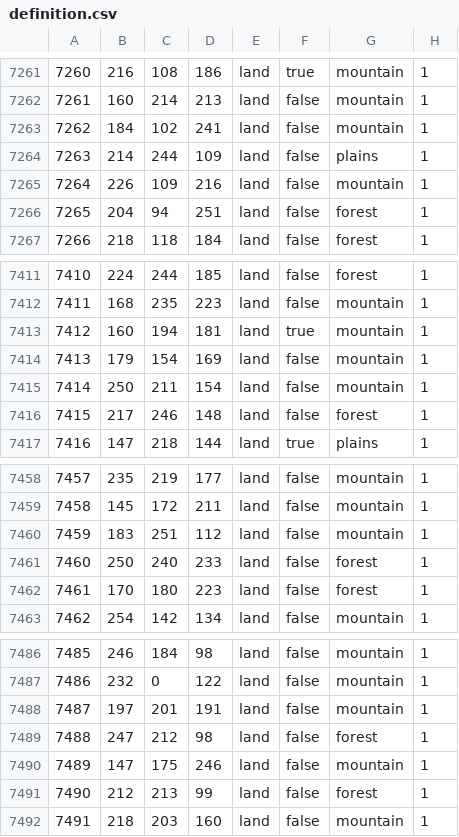
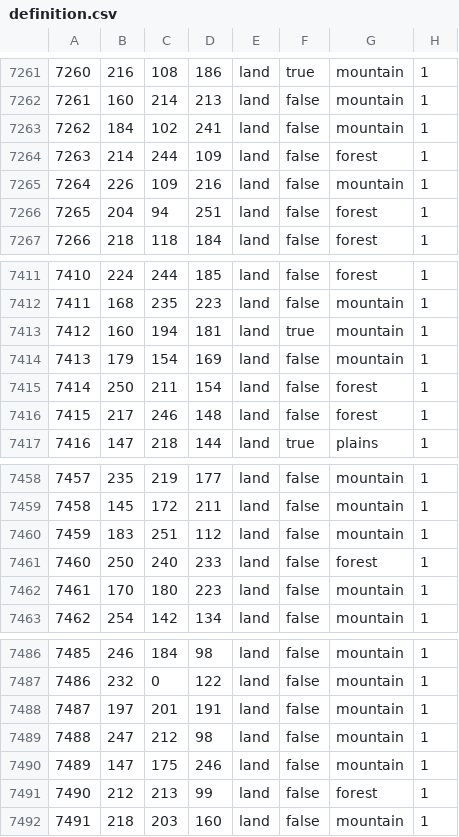
Before and after one commit to TTT-Editors/TTT_test_uploading, a CSV file: map/definition.csv, drawn as a sheet; only a part is shown, gaps mark what is left out; the diff covers the shown part only.

```diff
--- a/map/definition.csv
+++ b/map/definition.csv
@@ -7263,3 +7263,3 @@
 7262;184;102;241;land;false;mountain;1
-7263;214;244;109;land;false;plains;1
+7263;214;244;109;land;false;forest;1
 7264;226;109;216;land;false;mountain;1
@@ -7414,3 +7414,3 @@
 7413;179;154;169;land;false;mountain;1
-7414;250;211;154;land;false;mountain;1
+7414;250;211;154;land;false;forest;1
 7415;217;246;148;land;false;forest;1
@@ -7461,3 +7461,3 @@
 7460;250;240;233;land;false;forest;1
-7461;170;180;223;land;false;forest;1
+7461;170;180;223;land;false;mountain;1
 7462;254;142;134;land;false;mountain;1
@@ -7488,3 +7488,3 @@
 7487;197;201;191;land;false;mountain;1
-7488;247;212;98;land;false;forest;1
+7488;247;212;98;land;false;mountain;1
 7489;147;175;246;land;false;mountain;1
```
Also changed, not shown: 13 added rows and 18 edited cells elsewhere in this file, 12 other files.
